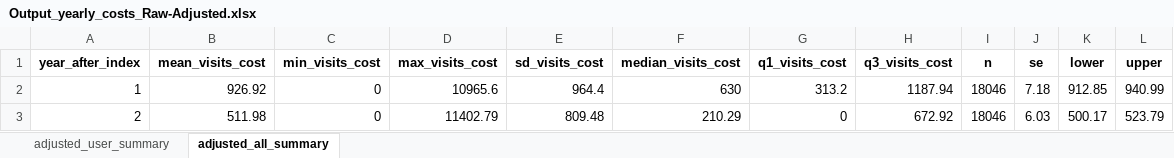
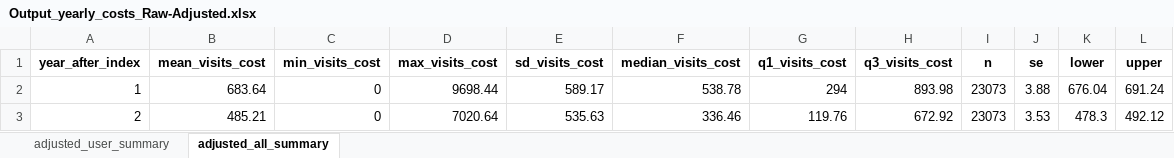
Before and after one commit to HEOR-NDORMS/OMOP-Validation-Study, an Excel workbook: CPRD Raw Analysis/Results/Output_yearly_costs_Raw-Adjusted.xlsx, sheet adjusted_all_summary, drawn as a sheet; values as stored, in another font and other column widths than the file's, no borders; the diff names each change by its address in the sheet, - before the commit and + after, or states it on an @@ line.

Commit message:
update outputs

```diff
--- a/CPRD Raw Analysis/Results/Output_yearly_costs_Raw-Adjusted.xlsx (sheet adjusted_all_summary)
+++ b/CPRD Raw Analysis/Results/Output_yearly_costs_Raw-Adjusted.xlsx (sheet adjusted_all_summary)
-B2 (mean_visits_cost): 926.92
+B2 (mean_visits_cost): 683.64
-D2 (max_visits_cost): 10965.6
+D2 (max_visits_cost): 9698.44
-E2 (sd_visits_cost): 964.4
+E2 (sd_visits_cost): 589.17
-F2 (median_visits_cost): 630
+F2 (median_visits_cost): 538.78
-G2 (q1_visits_cost): 313.2
+G2 (q1_visits_cost): 294
-H2 (q3_visits_cost): 1187.94
+H2 (q3_visits_cost): 893.98
-I2:I3 (n): 18046
+I2:I3 (n): 23073
-J2 (se): 7.18
+J2 (se): 3.88
-K2 (lower): 912.85
+K2 (lower): 676.04
-L2 (upper): 940.99
+L2 (upper): 691.24
-B3 (mean_visits_cost): 511.98
+B3 (mean_visits_cost): 485.21
-D3 (max_visits_cost): 11402.79
+D3 (max_visits_cost): 7020.64
-E3 (sd_visits_cost): 809.48
+E3 (sd_visits_cost): 535.63
-F3 (median_visits_cost): 210.29
+F3 (median_visits_cost): 336.46
-G3 (q1_visits_cost): 0
+G3 (q1_visits_cost): 119.76
-J3 (se): 6.03
+J3 (se): 3.53
-K3 (lower): 500.17
+K3 (lower): 478.3
-L3 (upper): 523.79
+L3 (upper): 492.12
```
Also changed, not shown: sheet adjusted_user_summary, CPRD Raw Analysis/Results/Output_yearly_visits_OMOP-Adjusted.xlsx, CPRD Raw Analysis/Results/Output_yearly_visits_Raw-Adjusted.xlsx.
